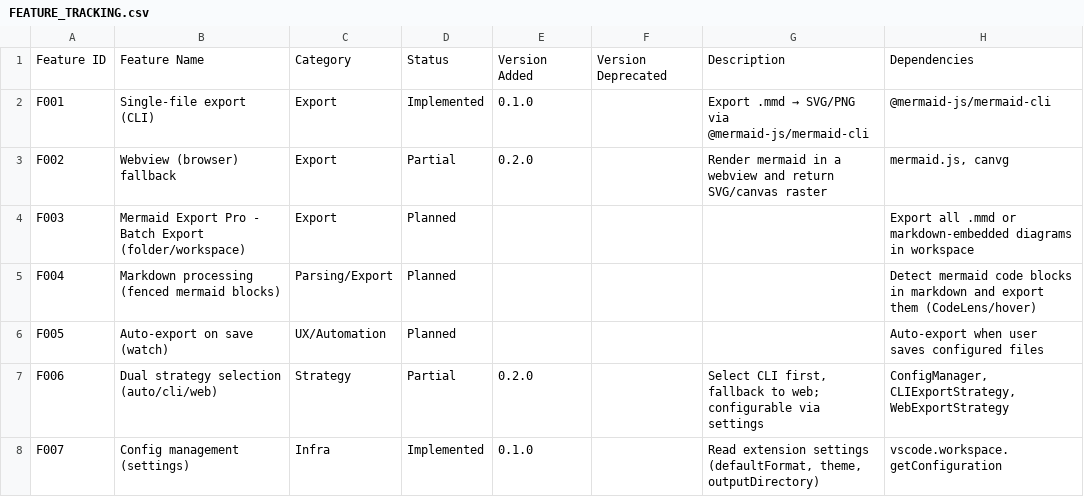
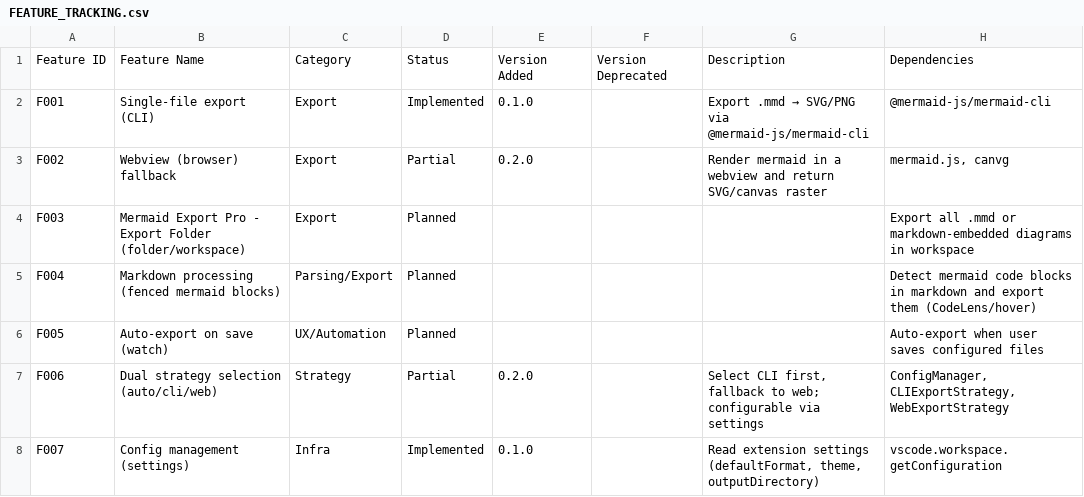
Before and after one commit to GSejas/mermaid-export-pro, a CSV file: docs/developers/FEATURE_TRACKING.csv, drawn as a sheet; only a part is shown; the diff names each change by its address in the sheet, - before the commit and + after, or states it on an @@ line.

```diff
--- a/docs/developers/FEATURE_TRACKING.csv
+++ b/docs/developers/FEATURE_TRACKING.csv
-B4: …Pro - Batch Export (folder/workspace)
+B4: …Pro - Export Folder (folder/workspace)
```
Also changed, not shown: docs/developers/e2e-testing-gaps.csv, 41 other files.
